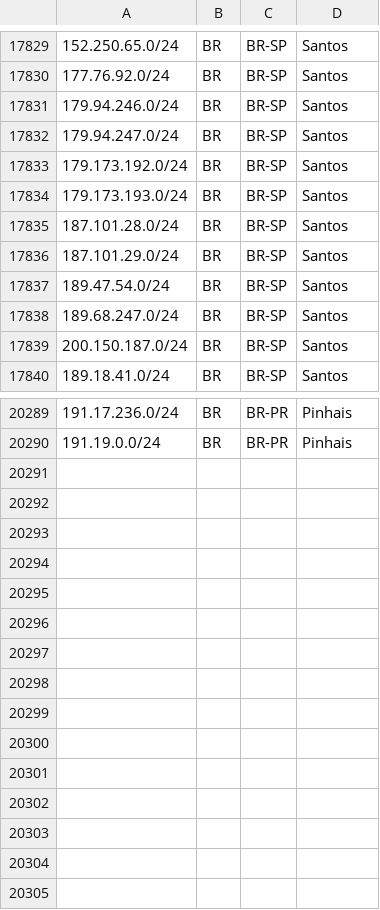
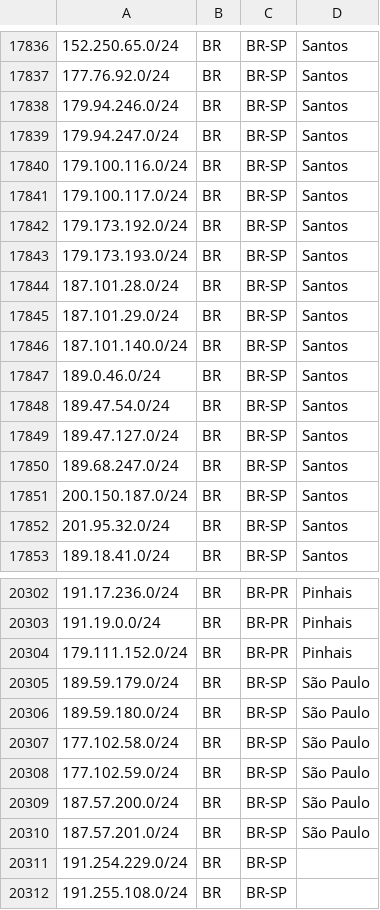
Before and after one commit to baleeiro17/geofeed-vivo, a CSV file: geofeed.csv, drawn as a sheet; only a part is shown, gaps mark what is left out; the diff covers the shown part only.

Commit message:
Add files via upload

```diff
--- a/geofeed.csv
+++ b/geofeed.csv
@@ -17832,2 +17839,4 @@
 179.94.247.0/24,BR,BR-SP,Santos,
+179.100.116.0/24,BR,BR-SP,Santos,
+179.100.117.0/24,BR,BR-SP,Santos,
 179.173.192.0/24,BR,BR-SP,Santos,
@@ -17836,5 +17845,9 @@
 187.101.29.0/24,BR,BR-SP,Santos,
+187.101.140.0/24,BR,BR-SP,Santos,
+189.0.46.0/24,BR,BR-SP,Santos,
 189.47.54.0/24,BR,BR-SP,Santos,
+189.47.127.0/24,BR,BR-SP,Santos,
 189.68.247.0/24,BR,BR-SP,Santos,
 200.150.187.0/24,BR,BR-SP,Santos,
+201.95.32.0/24,BR,BR-SP,Santos,
 189.18.41.0/24,BR,BR-SP,Santos,
@@ -20290 +20303,10 @@
 191.19.0.0/24,BR,BR-PR,Pinhais,
+179.111.152.0/24,BR,BR-PR,Pinhais,
+189.59.179.0/24,BR,BR-SP,São Paulo,
+189.59.180.0/24,BR,BR-SP,São Paulo,
+177.102.58.0/24,BR,BR-SP,São Paulo,
+177.102.59.0/24,BR,BR-SP,São Paulo,
+187.57.200.0/24,BR,BR-SP,São Paulo,
+187.57.201.0/24,BR,BR-SP,São Paulo,
+191.254.229.0/24,BR,BR-SP, ,
+191.255.108.0/24,BR,BR-SP, ,
```
Also changed, not shown: 7 added rows elsewhere in this file.
